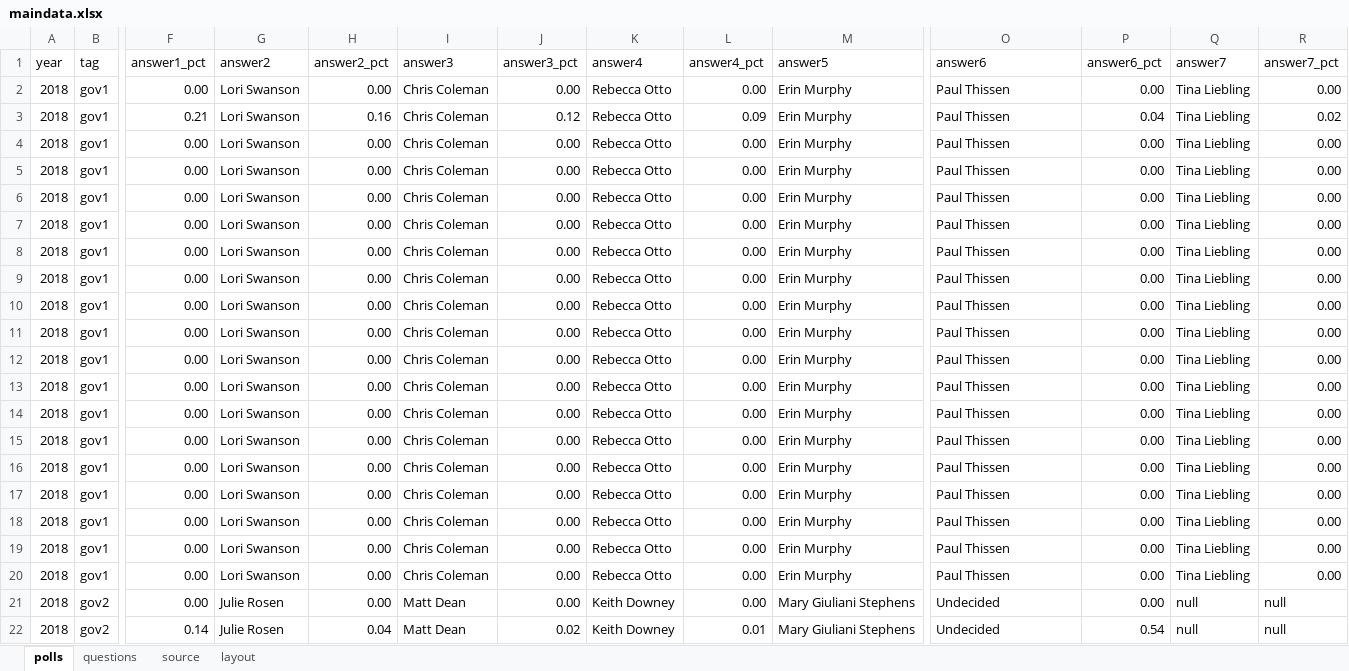
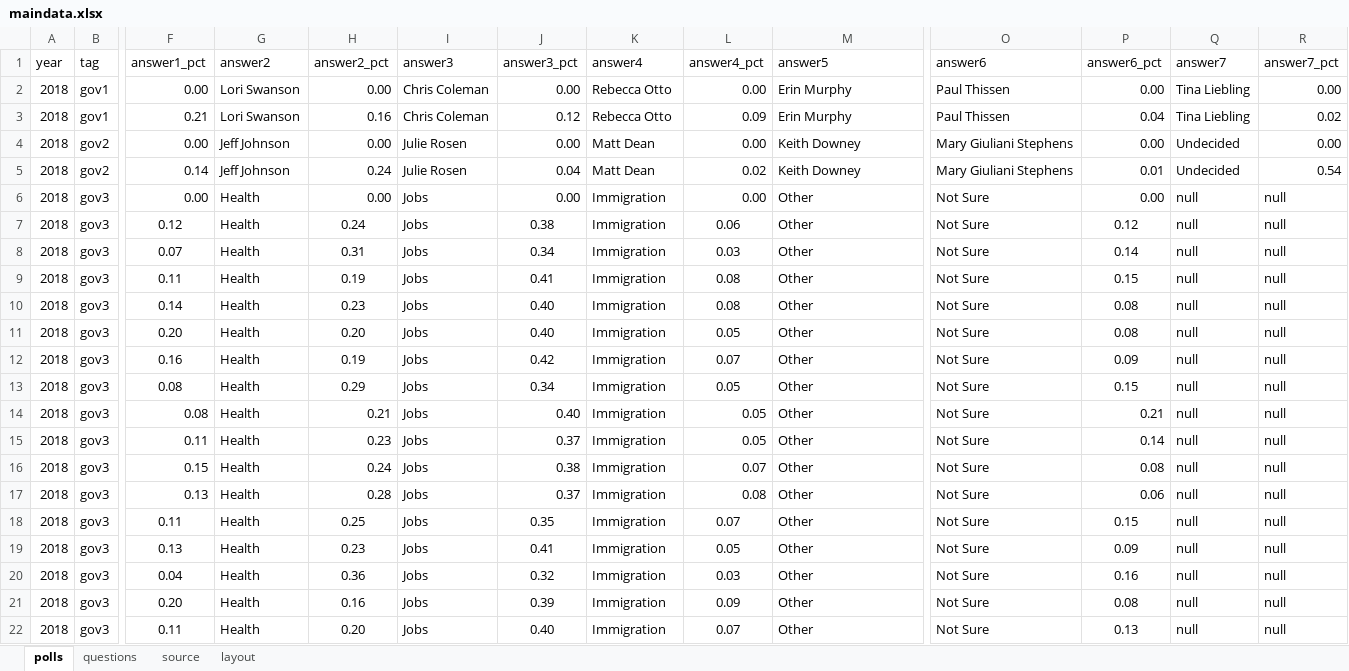
Before and after one commit to striblab/20180119-mnpoll-governor, an Excel workbook: builds/development/data/maindata.xlsx, sheet polls, drawn as a sheet; only a part is shown, gaps mark what is left out; the shorter side is filled out with more unchanged rows; values as stored, in another font and other column widths than the file's, no borders; removed rows and columns are numbered as before the commit, all else as after; rows hold the shown columns only; the diff covers the shown part only; the diff names each change by its address in the sheet, - before the commit and + after, or states it on an @@ line.

```diff
--- a/builds/development/data/maindata.xlsx (sheet polls)
+++ b/builds/development/data/maindata.xlsx (sheet polls)
-row 4: 2018 | gov1 | 0.00 | Lori Swanson | 0.00 | Chris Coleman | 0.00 | Rebecca Otto | 0.00 | Erin Murphy | Paul Thissen | 0.00 | Tina Liebling | 0.00
-row 5: 2018 | gov1 | 0.00 | Lori Swanson | 0.00 | Chris Coleman | 0.00 | Rebecca Otto | 0.00 | Erin Murphy | Paul Thissen | 0.00 | Tina Liebling | 0.00
-row 6: 2018 | gov1 | 0.00 | Lori Swanson | 0.00 | Chris Coleman | 0.00 | Rebecca Otto | 0.00 | Erin Murphy | Paul Thissen | 0.00 | Tina Liebling | 0.00
-row 7: 2018 | gov1 | 0.00 | Lori Swanson | 0.00 | Chris Coleman | 0.00 | Rebecca Otto | 0.00 | Erin Murphy | Paul Thissen | 0.00 | Tina Liebling | 0.00
-row 8: 2018 | gov1 | 0.00 | Lori Swanson | 0.00 | Chris Coleman | 0.00 | Rebecca Otto | 0.00 | Erin Murphy | Paul Thissen | 0.00 | Tina Liebling | 0.00
-row 9: 2018 | gov1 | 0.00 | Lori Swanson | 0.00 | Chris Coleman | 0.00 | Rebecca Otto | 0.00 | Erin Murphy | Paul Thissen | 0.00 | Tina Liebling | 0.00
-row 10: 2018 | gov1 | 0.00 | Lori Swanson | 0.00 | Chris Coleman | 0.00 | Rebecca Otto | 0.00 | Erin Murphy | Paul Thissen | 0.00 | Tina Liebling | 0.00
-row 11: 2018 | gov1 | 0.00 | Lori Swanson | 0.00 | Chris Coleman | 0.00 | Rebecca Otto | 0.00 | Erin Murphy | Paul Thissen | 0.00 | Tina Liebling | 0.00
-row 12: 2018 | gov1 | 0.00 | Lori Swanson | 0.00 | Chris Coleman | 0.00 | Rebecca Otto | 0.00 | Erin Murphy | Paul Thissen | 0.00 | Tina Liebling | 0.00
-row 13: 2018 | gov1 | 0.00 | Lori Swanson | 0.00 | Chris Coleman | 0.00 | Rebecca Otto | 0.00 | Erin Murphy | Paul Thissen | 0.00 | Tina Liebling | 0.00
-row 14: 2018 | gov1 | 0.00 | Lori Swanson | 0.00 | Chris Coleman | 0.00 | Rebecca Otto | 0.00 | Erin Murphy | Paul Thissen | 0.00 | Tina Liebling | 0.00
-row 15: 2018 | gov1 | 0.00 | Lori Swanson | 0.00 | Chris Coleman | 0.00 | Rebecca Otto | 0.00 | Erin Murphy | Paul Thissen | 0.00 | Tina Liebling | 0.00
-row 16: 2018 | gov1 | 0.00 | Lori Swanson | 0.00 | Chris Coleman | 0.00 | Rebecca Otto | 0.00 | Erin Murphy | Paul Thissen | 0.00 | Tina Liebling | 0.00
-row 17: 2018 | gov1 | 0.00 | Lori Swanson | 0.00 | Chris Coleman | 0.00 | Rebecca Otto | 0.00 | Erin Murphy | Paul Thissen | 0.00 | Tina Liebling | 0.00
-row 18: 2018 | gov1 | 0.00 | Lori Swanson | 0.00 | Chris Coleman | 0.00 | Rebecca Otto | 0.00 | Erin Murphy | Paul Thissen | 0.00 | Tina Liebling | 0.00
-row 19: 2018 | gov1 | 0.00 | Lori Swanson | 0.00 | Chris Coleman | 0.00 | Rebecca Otto | 0.00 | Erin Murphy | Paul Thissen | 0.00 | Tina Liebling | 0.00
-row 20: 2018 | gov1 | 0.00 | Lori Swanson | 0.00 | Chris Coleman | 0.00 | Rebecca Otto | 0.00 | Erin Murphy | Paul Thissen | 0.00 | Tina Liebling | 0.00
-G4:G5 (answer2): Julie Rosen
+G4:G5 (answer2): Jeff Johnson
-I4:I5 (answer3): Matt Dean
+I4:I5 (answer3): Julie Rosen
-K4:K5 (answer4): Keith Downey
+K4:K5 (answer4): Matt Dean
-M4:M5 (answer5): Mary Giuliani Stephens
+M4:M5 (answer5): Keith Downey
-O4:O5 (answer6): Undecided
+O4:O5 (answer6): Mary Giuliani Stephens
-Q4:Q5 (answer7): null
+Q4:Q5 (answer7): Undecided
-R4 (answer7_pct): null
+R4 (answer7_pct): 0.00
-H5 (answer2_pct): 0.04
+H5 (answer2_pct): 0.24
-J5 (answer3_pct): 0.02
+J5 (answer3_pct): 0.04
-L5 (answer4_pct): 0.01
+L5 (answer4_pct): 0.02
-P5 (answer6_pct): 0.54
+P5 (answer6_pct): 0.01
-R5 (answer7_pct): null
+R5 (answer7_pct): 0.54
```
Also changed, not shown: 17 removed rows elsewhere in this sheet, sheet questions, builds/production/data/maindata.xlsx, 6 other files.
